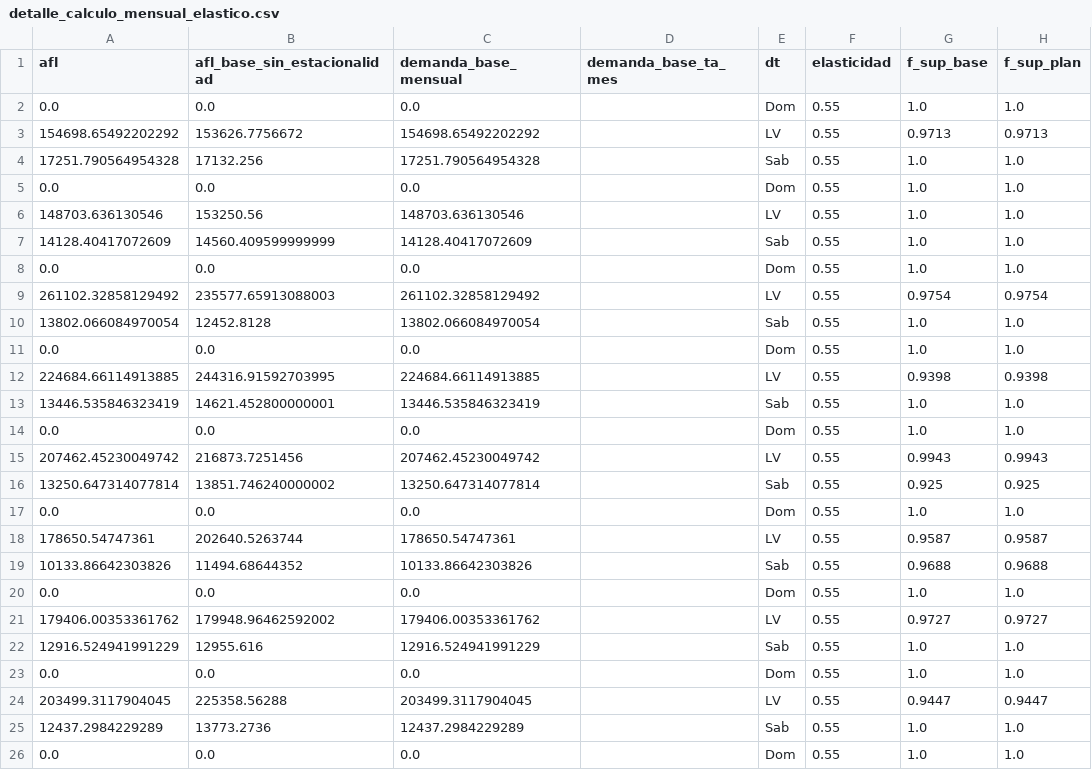
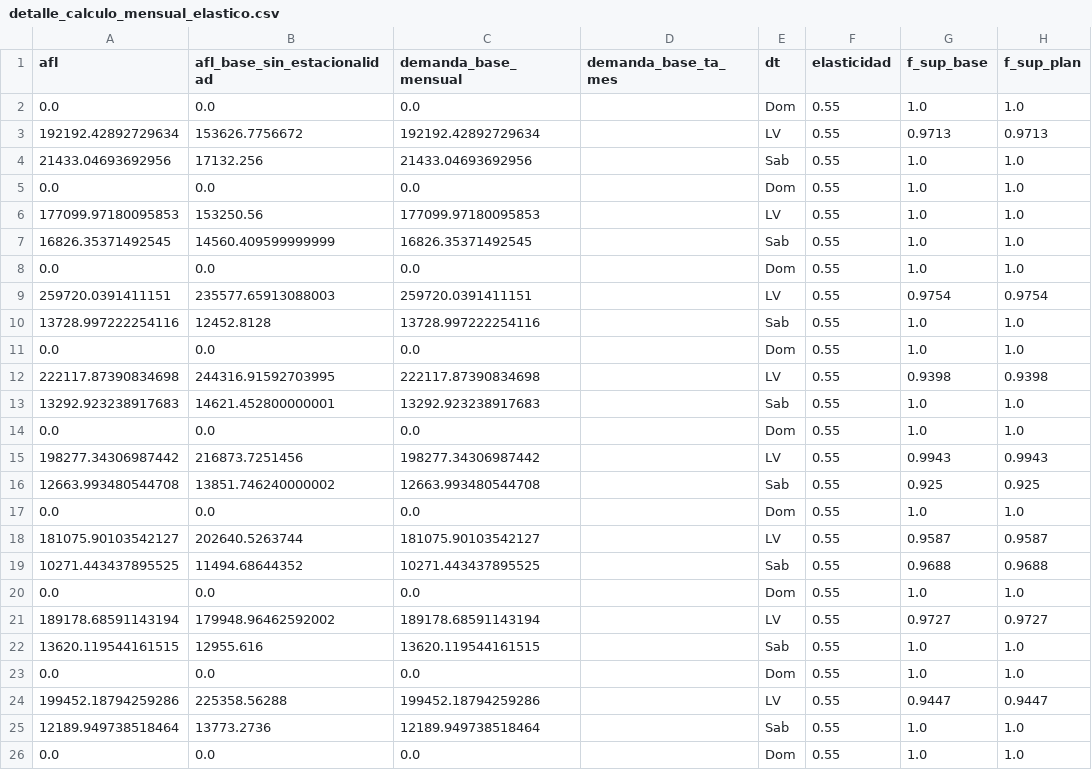
Before and after one commit to J0rgeTK/BT-CL-TA-LPM-MPDA, a CSV file: outputs/detalle_calculo_mensual_elastico.csv, drawn as a sheet; only a part is shown; the diff covers the shown part only; the diff names each change by its address in the sheet, - before the commit and + after, or states it on an @@ line.

```diff
--- a/outputs/detalle_calculo_mensual_elastico.csv
+++ b/outputs/detalle_calculo_mensual_elastico.csv
-A3 (afl): 154698.65492202292
+A3 (afl): 192192.42892729634
-C3 (demanda_base_mensual): 154698.65492202292
+C3 (demanda_base_mensual): 192192.42892729634
-A4 (afl): 17251.790564954328
+A4 (afl): 21433.04693692956
-C4 (demanda_base_mensual): 17251.790564954328
+C4 (demanda_base_mensual): 21433.04693692956
-A6 (afl): 148703.636130546
+A6 (afl): 177099.97180095853
-C6 (demanda_base_mensual): 148703.636130546
+C6 (demanda_base_mensual): 177099.97180095853
-A7 (afl): 14128.40417072609
+A7 (afl): 16826.35371492545
-C7 (demanda_base_mensual): 14128.40417072609
+C7 (demanda_base_mensual): 16826.35371492545
-A9 (afl): 261102.32858129492
+A9 (afl): 259720.0391411151
-C9 (demanda_base_mensual): 261102.32858129492
+C9 (demanda_base_mensual): 259720.0391411151
-A10 (afl): 13802.066084970054
+A10 (afl): 13728.997222254116
-C10 (demanda_base_mensual): 13802.066084970054
+C10 (demanda_base_mensual): 13728.997222254116
-A12 (afl): 224684.66114913885
+A12 (afl): 222117.87390834698
-C12 (demanda_base_mensual): 224684.66114913885
+C12 (demanda_base_mensual): 222117.87390834698
-A13 (afl): 13446.535846323419
+A13 (afl): 13292.923238917683
-C13 (demanda_base_mensual): 13446.535846323419
+C13 (demanda_base_mensual): 13292.923238917683
-A15 (afl): 207462.45230049742
+A15 (afl): 198277.34306987442
-C15 (demanda_base_mensual): 207462.45230049742
+C15 (demanda_base_mensual): 198277.34306987442
-A16 (afl): 13250.647314077814
+A16 (afl): 12663.993480544708
-C16 (demanda_base_mensual): 13250.647314077814
+C16 (demanda_base_mensual): 12663.993480544708
-A18 (afl): 178650.54747361
+A18 (afl): 181075.90103542127
-C18 (demanda_base_mensual): 178650.54747361
+C18 (demanda_base_mensual): 181075.90103542127
-A19 (afl): 10133.86642303826
+A19 (afl): 10271.443437895525
-C19 (demanda_base_mensual): 10133.86642303826
+C19 (demanda_base_mensual): 10271.443437895525
-A21 (afl): 179406.00353361762
+A21 (afl): 189178.68591143194
-C21 (demanda_base_mensual): 179406.00353361762
+C21 (demanda_base_mensual): 189178.68591143194
-A22 (afl): 12916.524941991229
+A22 (afl): 13620.119544161515
-C22 (demanda_base_mensual): 12916.524941991229
+C22 (demanda_base_mensual): 13620.119544161515
-A24 (afl): 203499.3117904045
+A24 (afl): 199452.18794259286
-C24 (demanda_base_mensual): 203499.3117904045
+C24 (demanda_base_mensual): 199452.18794259286
-A25 (afl): 12437.2984229289
+A25 (afl): 12189.949738518464
-C25 (demanda_base_mensual): 12437.2984229289
+C25 (demanda_base_mensual): 12189.949738518464
```
Also changed, not shown: 88 edited cells elsewhere in this file, outputs/comparativo_escenario_2027_recalibrado.csv, outputs/comparativo_mensual_escenario_2027_recalibrado.csv, 15 other files.
